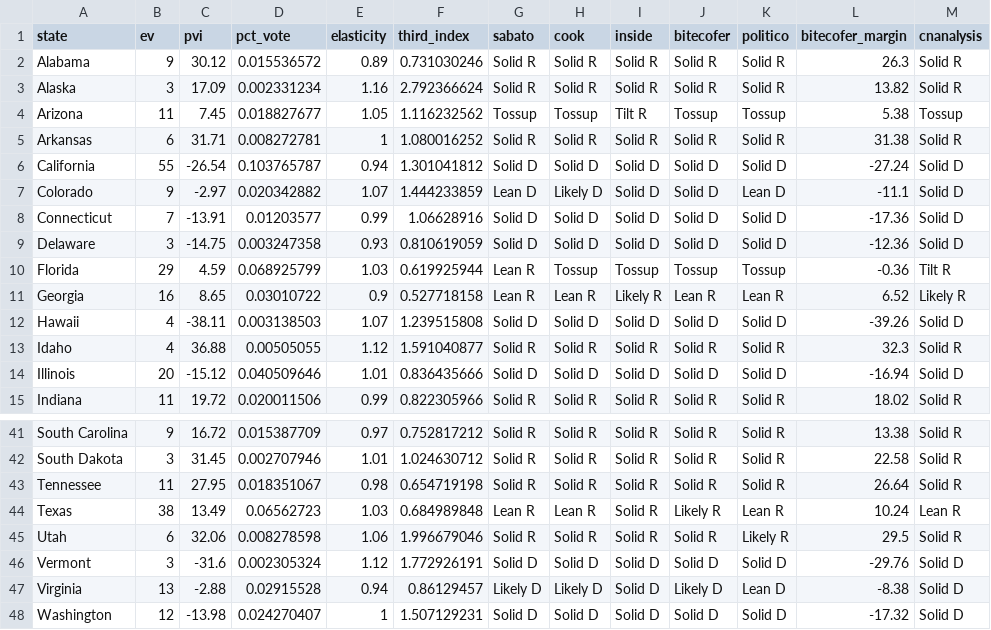
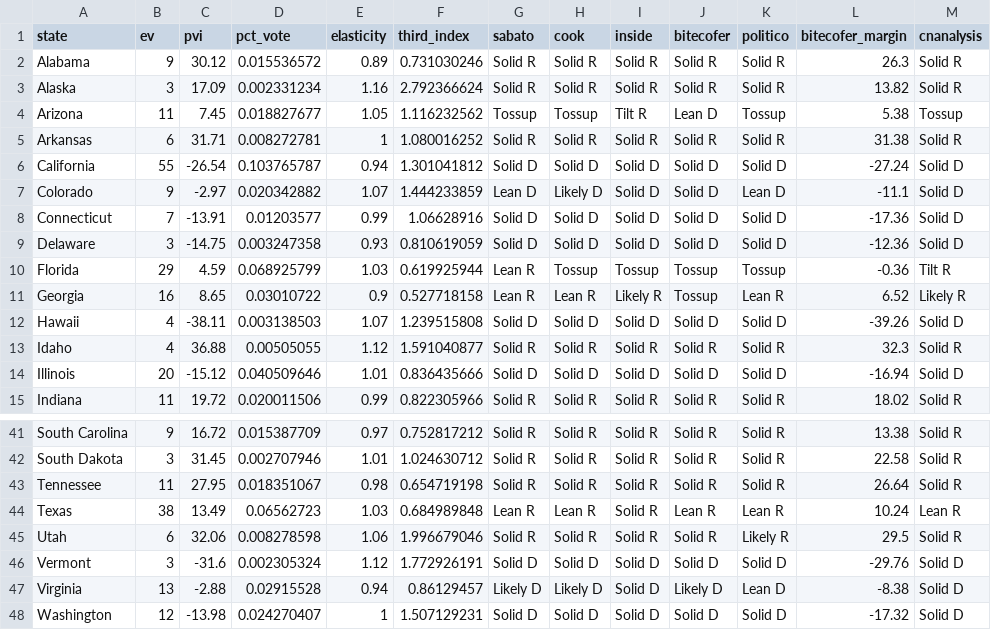
Before and after one commit to ben2vec/jhkforecasts, a CSV file: presidential-forecast/simdata.csv, drawn as a sheet; only a part is shown, gaps mark what is left out.

```diff
--- a/presidential-forecast/simdata.csv
+++ b/presidential-forecast/simdata.csv
@@ -3,3 +3,3 @@ Alabama,9,30.12,0.015536572,0.89,0.731030246,Solid R,Solid R,Solid R,Solid R,Sol
 Alaska,3,17.09,0.002331234,1.16,2.792366624,Solid R,Solid R,Solid R,Solid R,Solid R,13.82,Solid R
-Arizona,11,7.45,0.018827677,1.05,1.116232562,Tossup,Tossup,Tilt R,Tossup,Tossup,5.38,Tossup
+Arizona,11,7.45,0.018827677,1.05,1.116232562,Tossup,Tossup,Tilt R,Lean D,Tossup,5.38,Tossup
 Arkansas,6,31.71,0.008272781,1,1.080016252,Solid R,Solid R,Solid R,Solid R,Solid R,31.38,Solid R
@@ -10,3 +10,3 @@ Delaware,3,-14.75,0.003247358,0.93,0.810619059,Solid D,Solid D,Solid D,Solid D,S
 Florida,29,4.59,0.068925799,1.03,0.619925944,Lean R,Tossup,Tossup,Tossup,Tossup,-0.36,Tilt R
-Georgia,16,8.65,0.03010722,0.9,0.527718158,Lean R,Lean R,Likely R,Lean R,Lean R,6.52,Likely R
+Georgia,16,8.65,0.03010722,0.9,0.527718158,Lean R,Lean R,Likely R,Tossup,Lean R,6.52,Likely R
 Hawaii,4,-38.11,0.003138503,1.07,1.239515808,Solid D,Solid D,Solid D,Solid D,Solid D,-39.26,Solid D
@@ -43,3 +43,3 @@ South Dakota,3,31.45,0.002707946,1.01,1.024630712,Solid R,Solid R,Solid R,Solid
 Tennessee,11,27.95,0.018351067,0.98,0.654719198,Solid R,Solid R,Solid R,Solid R,Solid R,26.64,Solid R
-Texas,38,13.49,0.06562723,1.03,0.684989848,Lean R,Lean R,Solid R,Likely R,Lean R,10.24,Lean R
+Texas,38,13.49,0.06562723,1.03,0.684989848,Lean R,Lean R,Solid R,Lean R,Lean R,10.24,Lean R
 Utah,6,32.06,0.008278598,1.06,1.996679046,Solid R,Solid R,Solid R,Solid R,Likely R,29.5,Solid R
```
Also changed, not shown: 1 other file.
